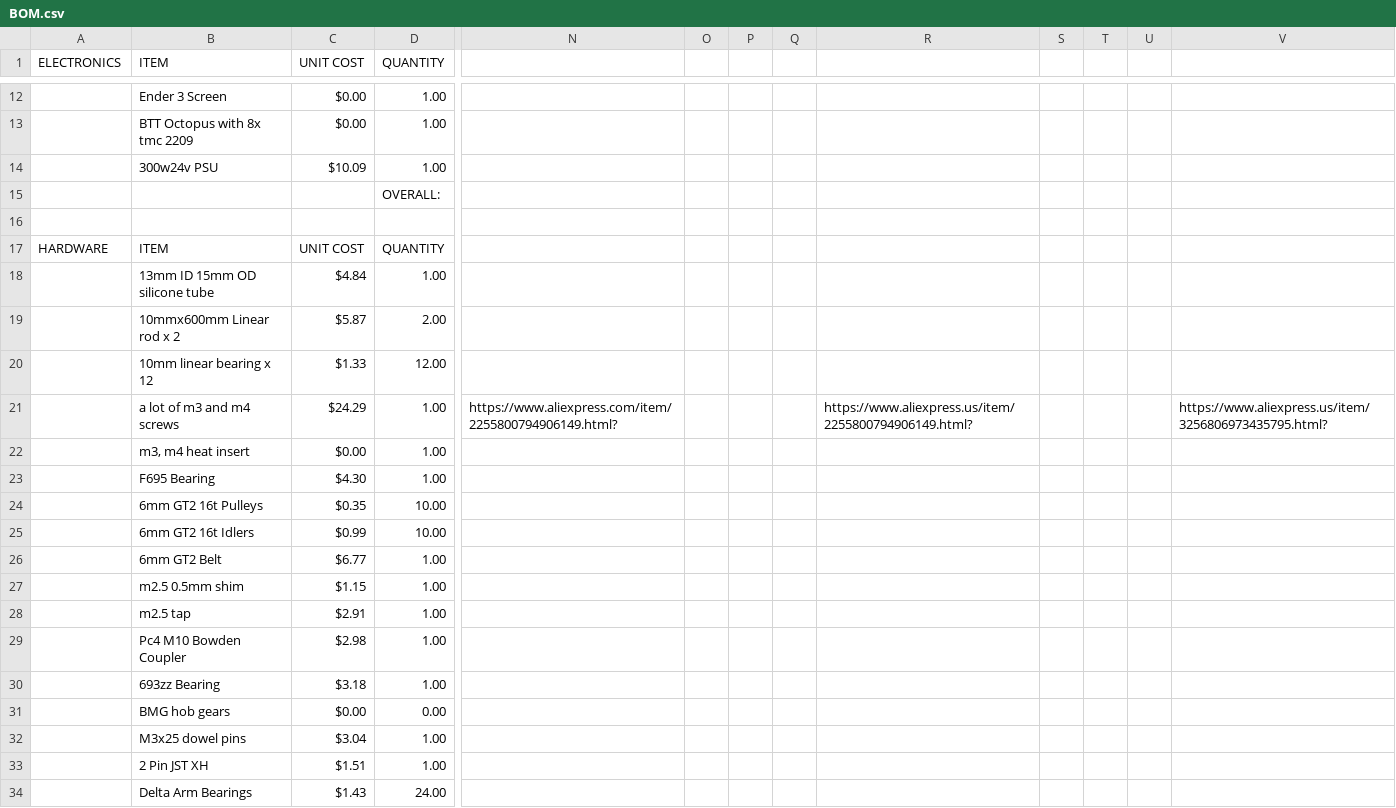
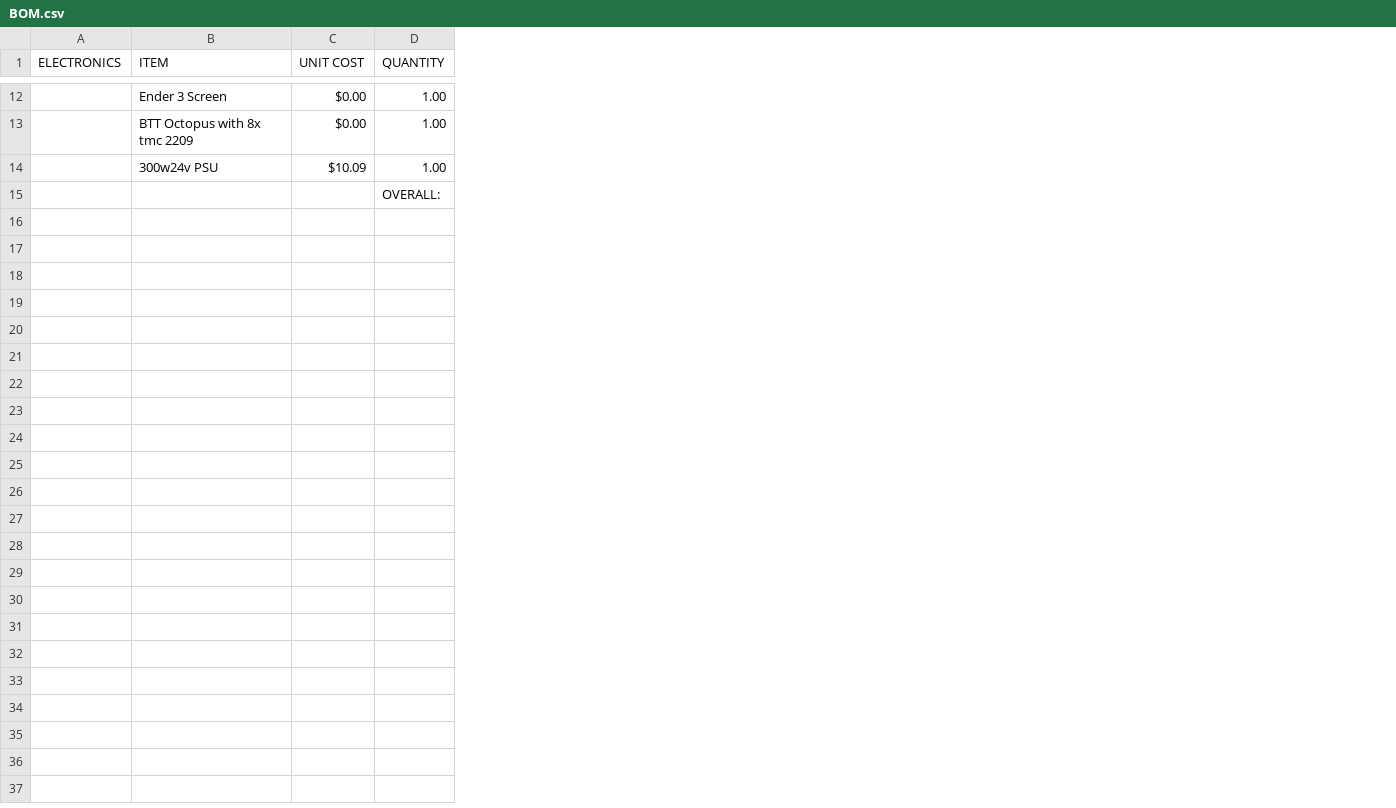
Before and after one commit to XGamer110/Pneumatic-Precision-System, a CSV file: BOM.csv, drawn as a sheet; only a part is shown, gaps mark what is left out; removed rows and columns are numbered as before the commit, all else as after; rows hold the shown columns only; the diff covers the shown part only; the diff names each change by its address in the sheet, - before the commit and + after, or states it on an @@ line.

Commit message:
Update BOM.csv

```diff
--- a/BOM.csv
+++ b/BOM.csv
-column A (ELECTRONICS), empty
+column A (ELECTRONICS), empty
-column N, empty
-column O, empty
-column P, empty
-column Q, empty
-column R, empty
-column S, empty
-column T, empty
-column U, empty
-column V, empty
-row 16: (empty)
-row 17: HARDWARE | ITEM | UNIT COST | QUANTITY
-row 18:  | 13mm ID 15mm OD silicone tube | $4.84 | 1.00
-row 19:  | 10mmx600mm Linear rod x 2 | $5.87 | 2.00
-row 20:  | 10mm linear bearing x 12 | $1.33 | 12.00
-row 21:  | a lot of m3 and m4 screws | $24.29 | 1.00 | https://www.aliexpress.com/item/2255800794906149.html? |  |  |  | https://www.aliexpress.us/item/2255800794906149.html? |  |  |  | https://www.aliexpress.us/item/3256806973435795.html?
-row 22:  | m3, m4 heat insert | $0.00 | 1.00
-row 23:  | F695 Bearing | $4.30 | 1.00
-row 24:  | 6mm GT2 16t Pulleys | $0.35 | 10.00
-row 25:  | 6mm GT2 16t Idlers | $0.99 | 10.00
-row 26:  | 6mm GT2 Belt | $6.77 | 1.00
-row 27:  | m2.5 0.5mm shim | $1.15 | 1.00
-row 28:  | m2.5 tap | $2.91 | 1.00
-row 29:  | Pc4 M10 Bowden Coupler | $2.98 | 1.00
-row 30:  | 693zz Bearing | $3.18 | 1.00
-row 31:  | BMG hob gears | $0.00 | 0.00
-row 32:  | M3x25 dowel pins | $3.04 | 1.00
-row 33:  | 2 Pin JST XH | $1.51 | 1.00
-row 34:  | Delta Arm Bearings | $1.43 | 24.00
```
Also changed, not shown: 18 removed rows elsewhere in this file.
